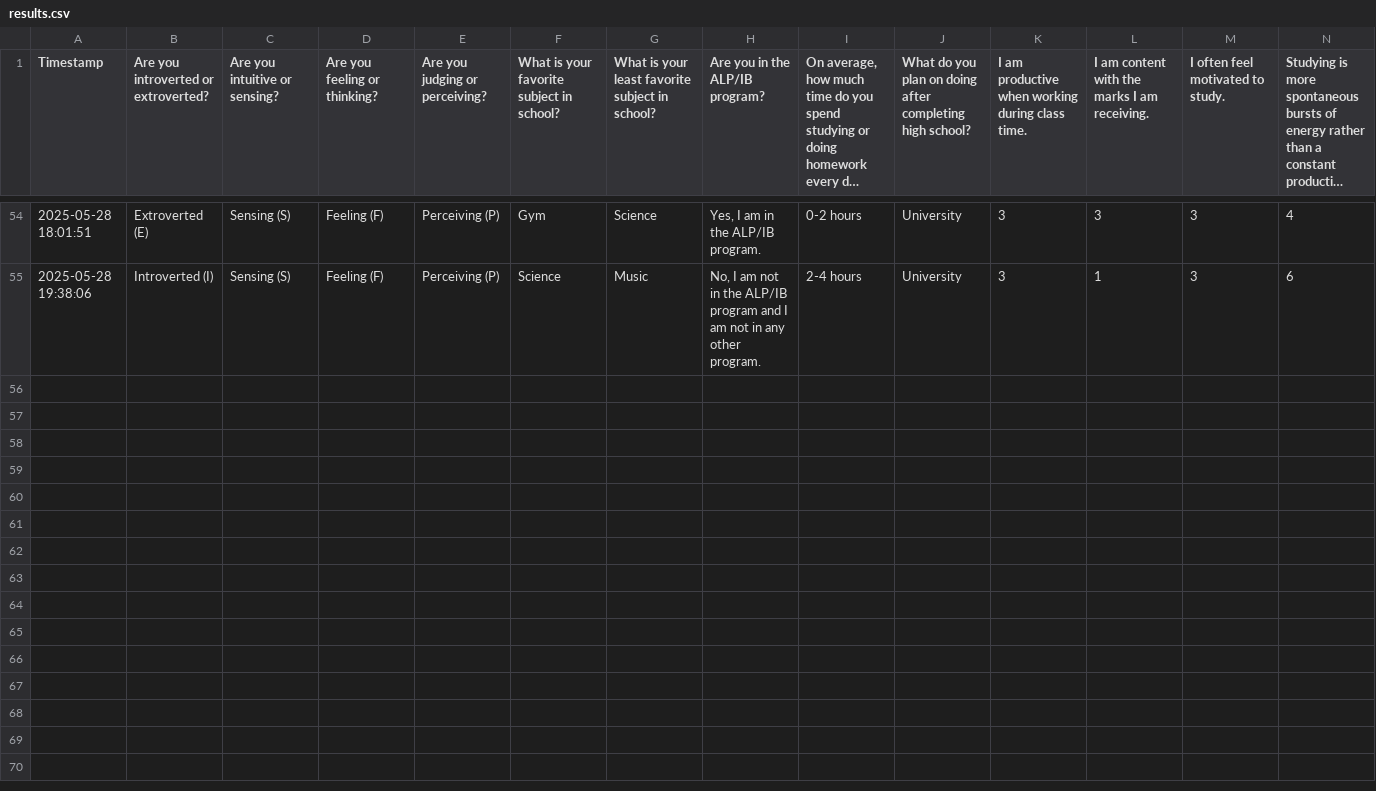
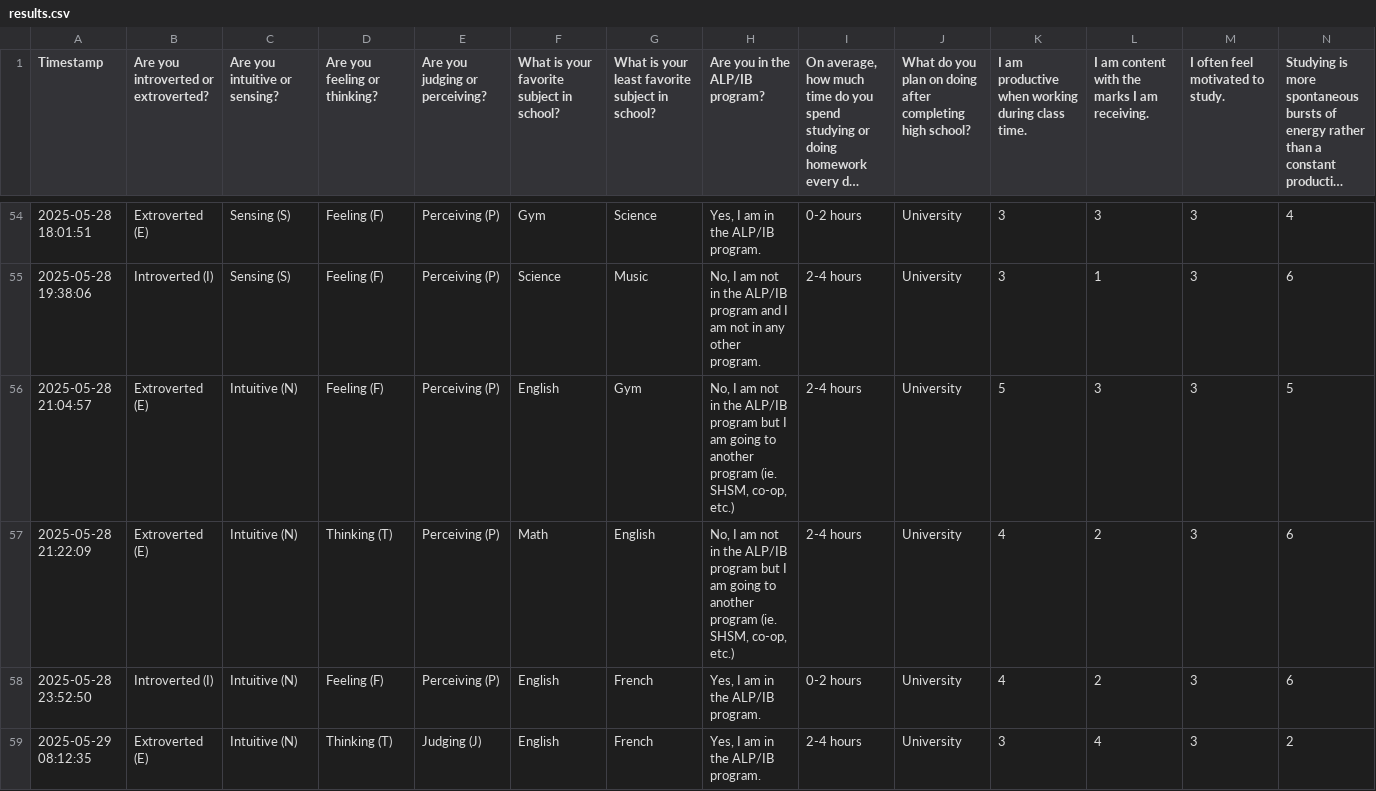
Before and after one commit to Hawkstrike15396/hsp, a CSV file: results.csv, drawn as a sheet; only a part is shown, gaps mark what is left out; long unchanged cells end in …; rows hold the shown columns only; the diff names each change by its address in the sheet, - before the commit and + after, or states it on an @@ line.

Commit message:
new data + models !!!! yay

```diff
--- a/results.csv
+++ b/results.csv
+row 56: 2025-05-28 21:04:57 | Extroverted (E) | Intuitive (N) | Feeling (F) | Perceiving (P) | English | Gym | No, I am not in the ALP/IB program but I am going to another program (ie. SHSM, co-op, etc.) | 2-4 hours | University | 5 | 3 | 3 | 5
+row 57: 2025-05-28 21:22:09 | Extroverted (E) | Intuitive (N) | Thinking (T) | Perceiving (P) | Math | English | No, I am not in the ALP/IB program but I am going to another program (ie. SHSM, co-op, etc.) | 2-4 hours | University | 4 | 2 | 3 | 6
+row 58: 2025-05-28 23:52:50 | Introverted (I) | Intuitive (N) | Feeling (F) | Perceiving (P) | English | French | Yes, I am in the ALP/IB program. | 0-2 hours | University | 4 | 2 | 3 | 6
+row 59: 2025-05-29 08:12:35 | Extroverted (E) | Intuitive (N) | Thinking (T) | Judging (J) | English | French | Yes, I am in the ALP/IB program. | 2-4 hours | University | 3 | 4 | 3 | 2
```
Also changed, not shown: 10 other files.
